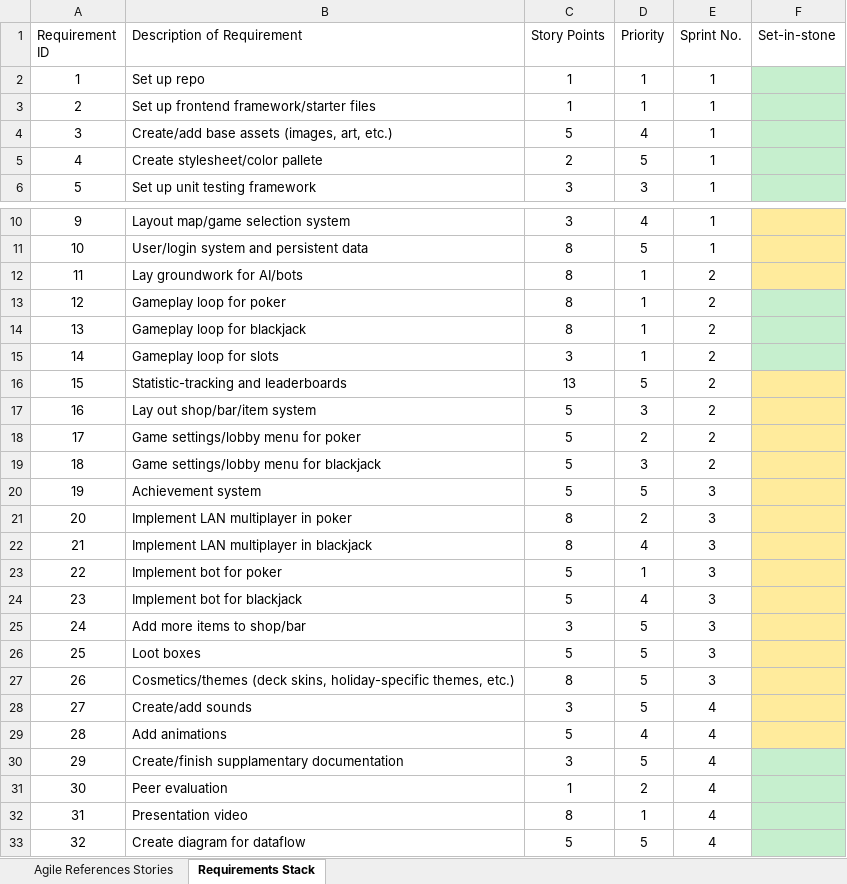
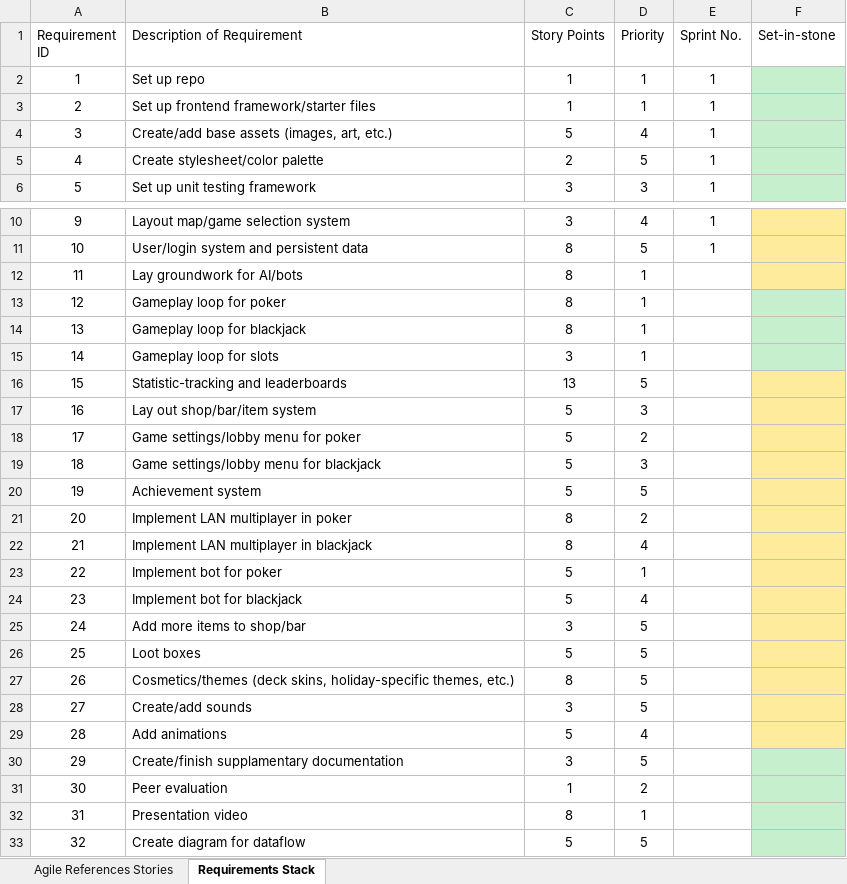
Before and after one commit to KU-EECS581/Project-3, an Excel workbook: docs/EECS581 Project 3 Requirement.xlsx, sheet Requirements Stack, drawn as a sheet; only a part is shown, gaps mark what is left out; values as stored, in another font and other column widths than the file's, no borders; table styles not drawn; the diff names each change by its address in the sheet, - before the commit and + after, or states it on an @@ line.

```diff
--- a/docs/EECS581 Project 3 Requirement.xlsx (sheet Requirements Stack)
+++ b/docs/EECS581 Project 3 Requirement.xlsx (sheet Requirements Stack)
-B5 (Description of Requirement): Create stylesheet/color pallete
+B5 (Description of Requirement): Create stylesheet/color palette
-E12:E19 (Sprint No.): 2
+E12:E19 (Sprint No.): (empty)
-E20:E27 (Sprint No.): 3
+E20:E27 (Sprint No.): (empty)
-E28:E33 (Sprint No.): 4
+E28:E33 (Sprint No.): (empty)
```
Also changed, not shown: docs/EECS 581 - Project 3 Timesheet.xlsx, 2 other files.
